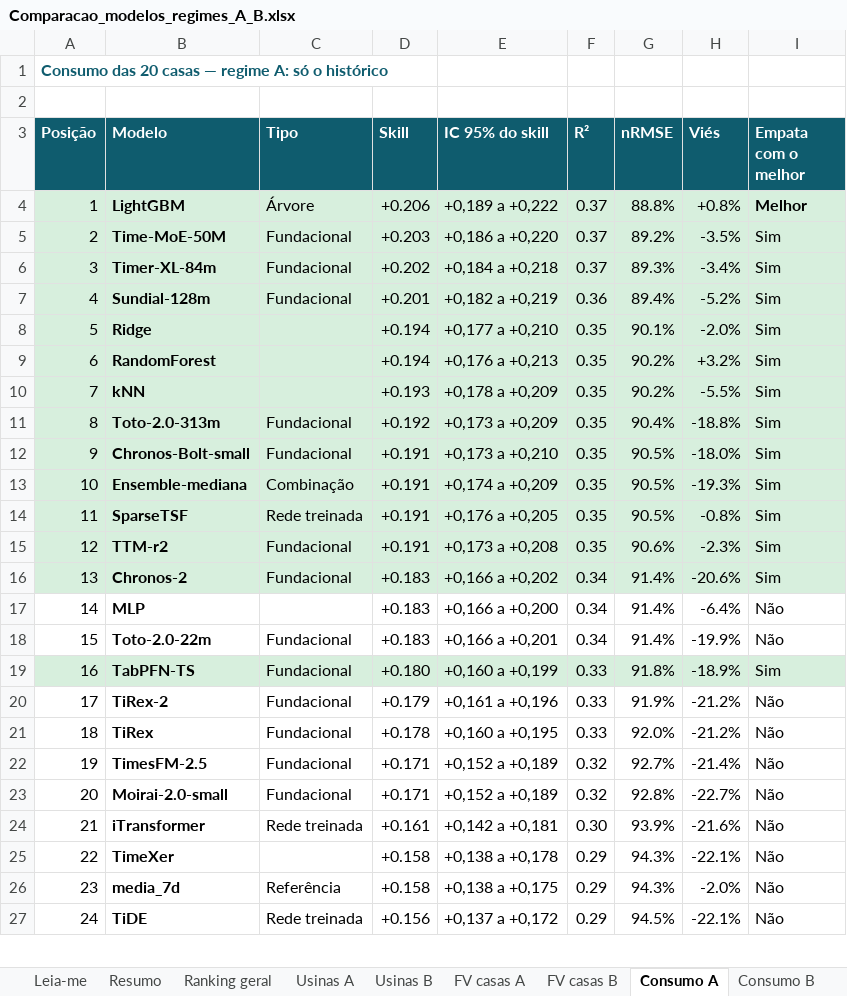
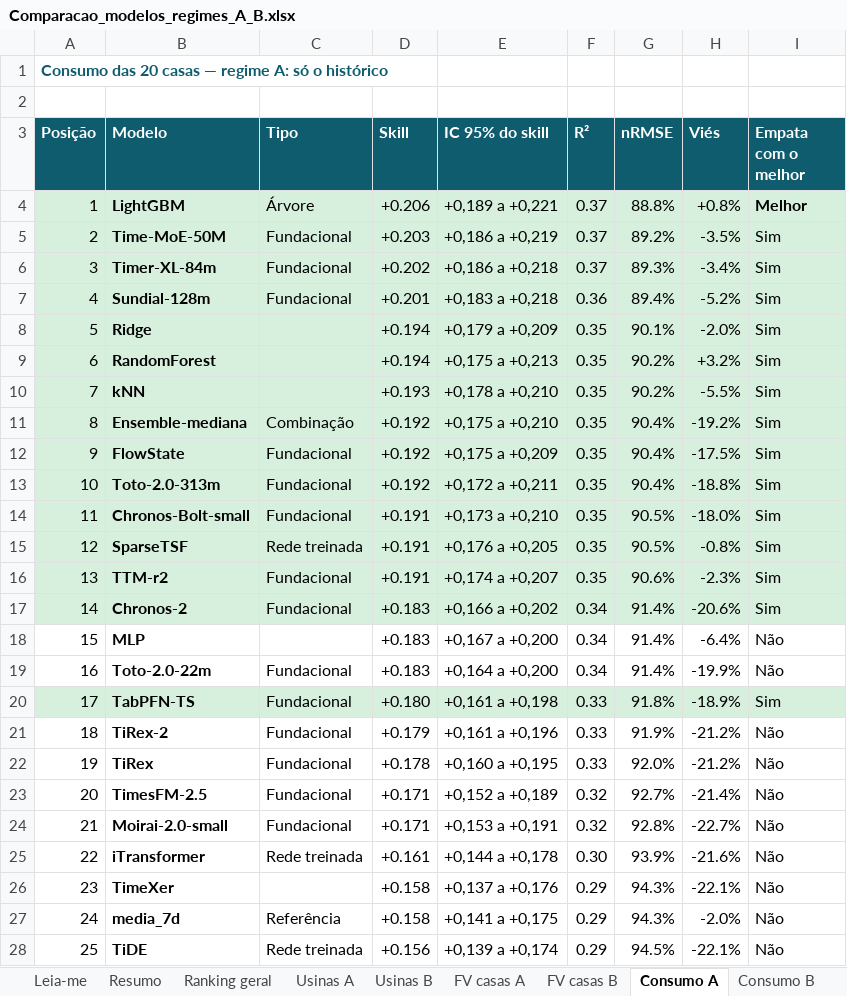
Before and after one commit to JoaoCarlos134/prosumer, an Excel workbook: docs/literatura/Comparacao_modelos_regimes_A_B.xlsx, sheet Consumo A, drawn as a sheet; only a part is shown; values as stored, in another font and other column widths than the file's, no borders; removed rows and columns are numbered as before the commit, all else as after; the diff covers the shown part only; the diff names each change by its address in the sheet, - before the commit and + after, or states it on an @@ line.

```diff
--- a/docs/literatura/Comparacao_modelos_regimes_A_B.xlsx (sheet Consumo A)
+++ b/docs/literatura/Comparacao_modelos_regimes_A_B.xlsx (sheet Consumo A)
-E4 (IC 95% do skill): +0,189 a +0,222
+E4 (IC 95% do skill): +0,189 a +0,221
-E5 (IC 95% do skill): +0,186 a +0,220
+E5 (IC 95% do skill): +0,186 a +0,219
-E6 (IC 95% do skill): +0,184 a +0,218
+E6 (IC 95% do skill): +0,186 a +0,218
-E7 (IC 95% do skill): +0,182 a +0,219
+E7 (IC 95% do skill): +0,183 a +0,218
-E8 (IC 95% do skill): +0,177 a +0,210
+E8 (IC 95% do skill): +0,179 a +0,209
-E9 (IC 95% do skill): +0,176 a +0,213
+E9 (IC 95% do skill): +0,175 a +0,213
-E10 (IC 95% do skill): +0,178 a +0,209
+E10 (IC 95% do skill): +0,178 a +0,210
+row 11: 8 | Ensemble-mediana | Combinação | +0.192 | +0,175 a +0,210 | 0.35 | 90.4% | -19.2% | Sim
+row 12: 9 | FlowState | Fundacional | +0.192 | +0,175 a +0,209 | 0.35 | 90.4% | -17.5% | Sim
@@ column A (Posição) renumbered between rows 13 and 50 @@
-E13 (IC 95% do skill): +0,173 a +0,209
+E13 (IC 95% do skill): +0,172 a +0,211
-row 13: 10 | Ensemble-mediana | Combinação | +0.191 | +0,174 a +0,209 | 0.35 | 90.5% | -19.3% | Sim
-E16 (IC 95% do skill): +0,173 a +0,208
+E16 (IC 95% do skill): +0,174 a +0,207
-E18 (IC 95% do skill): +0,166 a +0,200
+E18 (IC 95% do skill): +0,167 a +0,200
-E19 (IC 95% do skill): +0,166 a +0,201
+E19 (IC 95% do skill): +0,164 a +0,200
-E20 (IC 95% do skill): +0,160 a +0,199
+E20 (IC 95% do skill): +0,161 a +0,198
-E24 (IC 95% do skill): +0,152 a +0,189
+E24 (IC 95% do skill): +0,153 a +0,191
-E25 (IC 95% do skill): +0,142 a +0,181
+E25 (IC 95% do skill): +0,144 a +0,178
-E26 (IC 95% do skill): +0,138 a +0,178
+E26 (IC 95% do skill): +0,137 a +0,176
-E27 (IC 95% do skill): +0,138 a +0,175
+E27 (IC 95% do skill): +0,141 a +0,175
-E28 (IC 95% do skill): +0,137 a +0,172
+E28 (IC 95% do skill): +0,139 a +0,174
```
Also changed, not shown: 11 edited cells elsewhere in this sheet, sheet Ranking geral, sheet FV casas A, sheet Usinas A, sheet FV casas B, sheet Usinas B, sheet Consumo B, 3 more sheets, docs/literatura/Visao_geral_modelos_previsao.xlsx, 22 other files.
